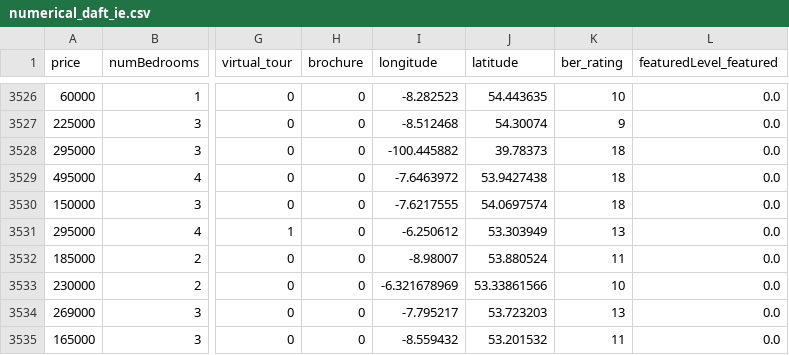
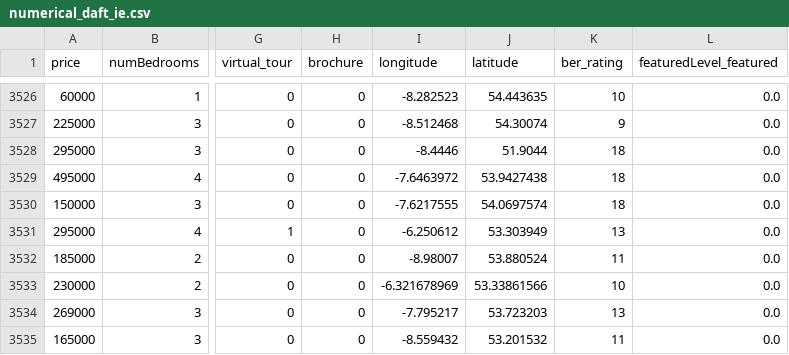
Before and after one commit to fernandes-s/Daft_ie, a CSV file: numerical_daft_ie.csv, drawn as a sheet; only a part is shown, gaps mark what is left out; the diff names each change by its address in the sheet, - before the commit and + after, or states it on an @@ line.

```diff
--- a/numerical_daft_ie.csv
+++ b/numerical_daft_ie.csv
-I3528 (longitude): -100.445882
+I3528 (longitude): -8.4446
-J3528 (latitude): 39.78373
+J3528 (latitude): 51.9044
```
Also changed, not shown: 5 other files.
